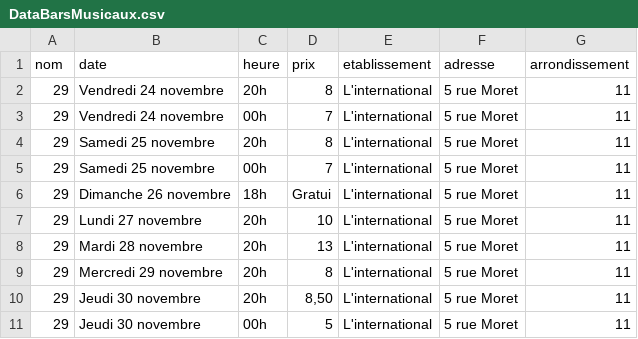
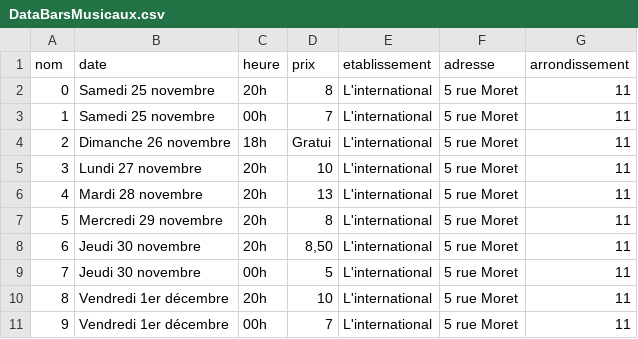
Before and after one commit to Perann/Maps_cultural_life_Paris, a CSV file: DataBarsMusicaux.csv, drawn as a sheet; only a part is shown; the diff covers the shown part only.

```diff
--- a/DataBarsMusicaux.csv
+++ b/DataBarsMusicaux.csv
@@ -1,11 +1,11 @@
 nom,date,heure,prix,etablissement,adresse,arrondissement
-29,Vendredi 24 novembre,20h,8,L'international,5 rue Moret,11
-29,Vendredi 24 novembre,00h,7,L'international,5 rue Moret,11
-29,Samedi 25 novembre,20h,8,L'international,5 rue Moret,11
-29,Samedi 25 novembre,00h,7,L'international,5 rue Moret,11
-29,Dimanche 26 novembre,18h,Gratui,L'international,5 rue Moret,11
-29,Lundi 27 novembre,20h,10,L'international,5 rue Moret,11
-29,Mardi 28 novembre,20h,13,L'international,5 rue Moret,11
-29,Mercredi 29 novembre,20h,8,L'international,5 rue Moret,11
-29,Jeudi 30 novembre,20h,"8,50",L'international,5 rue Moret,11
-29,Jeudi 30 novembre,00h,5,L'international,5 rue Moret,11
+0,Samedi 25 novembre,20h,8,L'international,5 rue Moret,11
+1,Samedi 25 novembre,00h,7,L'international,5 rue Moret,11
+2,Dimanche 26 novembre,18h,Gratui,L'international,5 rue Moret,11
+3,Lundi 27 novembre,20h,10,L'international,5 rue Moret,11
+4,Mardi 28 novembre,20h,13,L'international,5 rue Moret,11
+5,Mercredi 29 novembre,20h,8,L'international,5 rue Moret,11
+6,Jeudi 30 novembre,20h,"8,50",L'international,5 rue Moret,11
+7,Jeudi 30 novembre,00h,5,L'international,5 rue Moret,11
+8,Vendredi 1er décembre,20h,10,L'international,5 rue Moret,11
+9,Vendredi 1er décembre,00h,7,L'international,5 rue Moret,11
```
Also changed, not shown: 156 edited cells elsewhere in this file, 2 other files.
